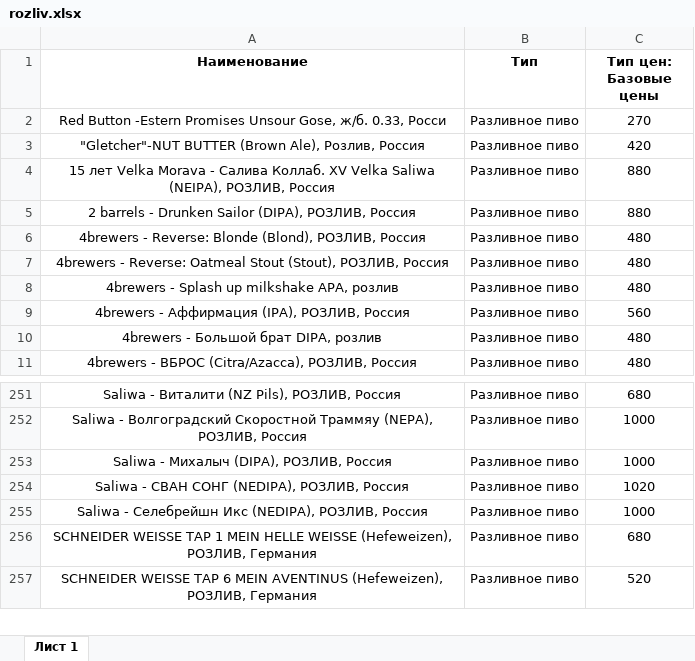
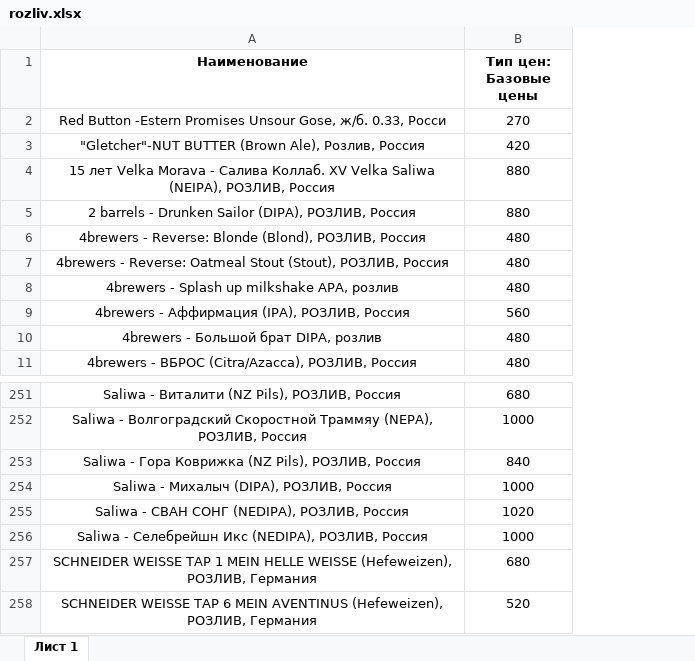
Before and after one commit to Saturnych/ohmybeer.ru, an Excel workbook: src/data/rozliv.xlsx, sheet Лист 1, drawn as a sheet; only a part is shown, gaps mark what is left out; values as stored, in another font and other column widths than the file's, no borders; removed rows and columns are numbered as before the commit, all else as after; the diff names each change by its address in the sheet, - before the commit and + after, or states it on an @@ line.

```diff
--- a/src/data/rozliv.xlsx (sheet Лист 1)
+++ b/src/data/rozliv.xlsx (sheet Лист 1)
-column B (Тип), rows 2-11: all Разливное пиво; rows 251-257: all Разливное пиво
+row 253: Saliwa - Гора Коврижка (NZ Pils), РОЗЛИВ, Россия | 840
```
Also changed, not shown: 1 other file.
